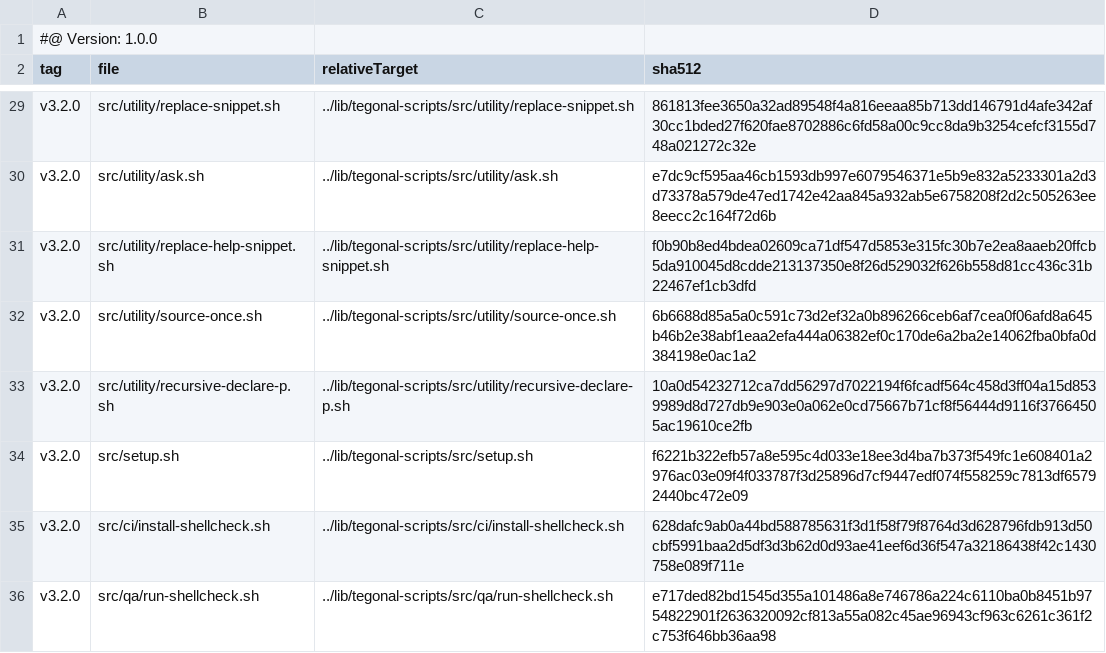
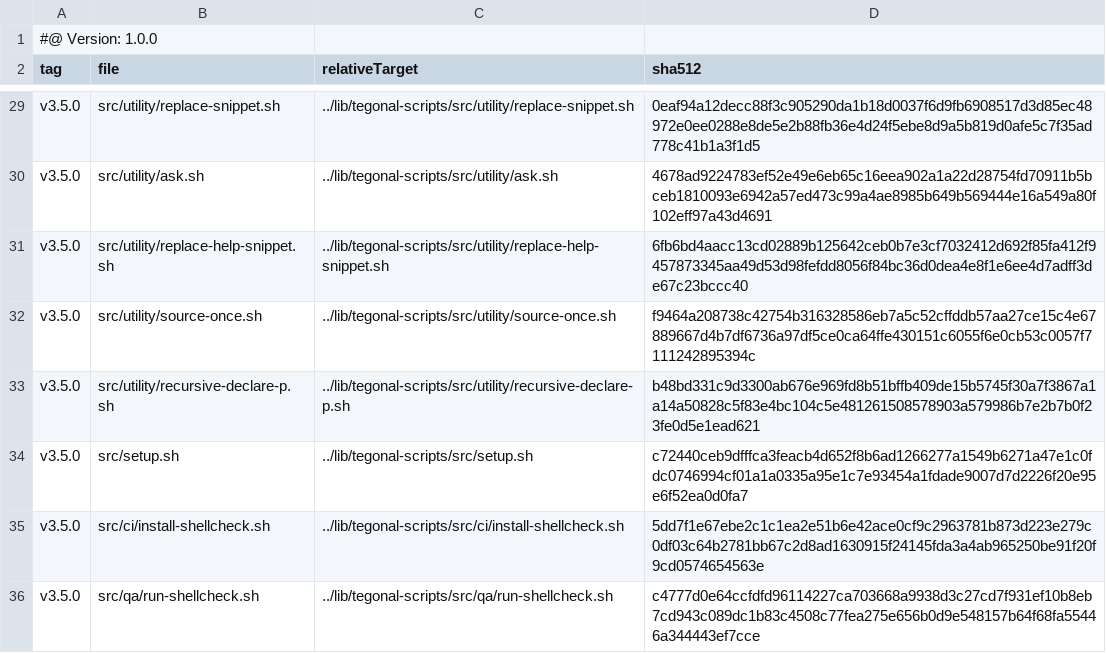
Before and after one commit to tegonal/cohiva, a TSV file: .gt/remotes/tegonal-scripts/pulled.tsv, drawn as a sheet; only a part is shown, gaps mark what is left out; the diff covers the shown part only; the diff names each change by its address in the sheet, - before the commit and + after, or states it on an @@ line.

```diff
--- a/.gt/remotes/tegonal-scripts/pulled.tsv
+++ b/.gt/remotes/tegonal-scripts/pulled.tsv
-A29:A36 (tag): v3.2.0
+A29:A36 (tag): v3.5.0
-D29 (sha512): 861813fee3650a32ad89548f4a816eeaa85b713dd146791d4afe342af30cc1bded27f620fae8702886c6fd58a00c9cc8da9b3254cefcf3155d748a021272c32e
+D29 (sha512): 0eaf94a12decc88f3c905290da1b18d0037f6d9fb6908517d3d85ec48972e0ee0288e8de5e2b88fb36e4d24f5ebe8d9a5b819d0afe5c7f35ad778c41b1a3f1d5
-D30 (sha512): e7dc9cf595aa46cb1593db997e6079546371e5b9e832a5233301a2d3d73378a579de47ed1742e42aa845a932ab5e6758208f2d2c505263ee8eecc2c164f72d6b
+D30 (sha512): 4678ad9224783ef52e49e6eb65c16eea902a1a22d28754fd70911b5bceb1810093e6942a57ed473c99a4ae8985b649b569444e16a549a80f102eff97a43d4691
-D31 (sha512): f0b90b8ed4bdea02609ca71df547d5853e315fc30b7e2ea8aaeb20ffcb5da910045d8cdde213137350e8f26d529032f626b558d81cc436c31b22467ef1cb3dfd
+D31 (sha512): 6fb6bd4aacc13cd02889b125642ceb0b7e3cf7032412d692f85fa412f9457873345aa49d53d98fefdd8056f84bc36d0dea4e8f1e6ee4d7adff3de67c23bccc40
-D32 (sha512): 6b6688d85a5a0c591c73d2ef32a0b896266ceb6af7cea0f06afd8a645b46b2e38abf1eaa2efa444a06382ef0c170de6a2ba2e14062fba0bfa0d384198e0ac1a2
+D32 (sha512): f9464a208738c42754b316328586eb7a5c52cffddb57aa27ce15c4e67889667d4b7df6736a97df5ce0ca64ffe430151c6055f6e0cb53c0057f7111242895394c
-D33 (sha512): 10a0d54232712ca7dd56297d7022194f6fcadf564c458d3ff04a15d8539989d8d727db9e903e0a062e0cd75667b71cf8f56444d9116f37664505ac19610ce2fb
+D33 (sha512): b48bd331c9d3300ab676e969fd8b51bffb409de15b5745f30a7f3867a1a14a50828c5f83e4bc104c5e481261508578903a579986b7e2b7b0f23fe0d5e1ead621
-D34 (sha512): f6221b322efb57a8e595c4d033e18ee3d4ba7b373f549fc1e608401a2976ac03e09f4f033787f3d25896d7cf9447edf074f558259c7813df65792440bc472e09
+D34 (sha512): c72440ceb9dfffca3feacb4d652f8b6ad1266277a1549b6271a47e1c0fdc0746994cf01a1a0335a95e1c7e93454a1fdade9007d7d2226f20e95e6f52ea0d0fa7
-D35 (sha512): 628dafc9ab0a44bd588785631f3d1f58f79f8764d3d628796fdb913d50cbf5991baa2d5df3d3b62d0d93ae41eef6d36f547a32186438f42c1430758e089f711e
+D35 (sha512): 5dd7f1e67ebe2c1c1ea2e51b6e42ace0cf9c2963781b873d223e279c0df03c64b2781bb67c2d8ad1630915f24145fda3a4ab965250be91f20f9cd0574654563e
-D36 (sha512): e717ded82bd1545d355a101486a8e746786a224c6110ba0b8451b9754822901f2636320092cf813a55a082c45ae96943cf963c6261c361f2c753f646bb36aa98
+D36 (sha512): c4777d0e64ccfdfd96114227ca703668a9938d3c27cd7f931ef10b8eb7cd943c089dc1b83c4508c77fea275e656b0d9e548157b64f68fa55446a344443ef7cce
```
Also changed, not shown: 52 edited cells elsewhere in this file, 34 other files.
